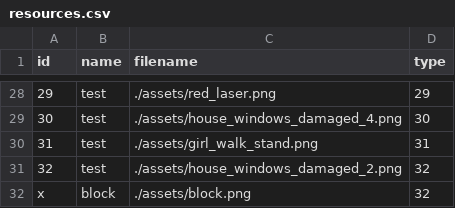
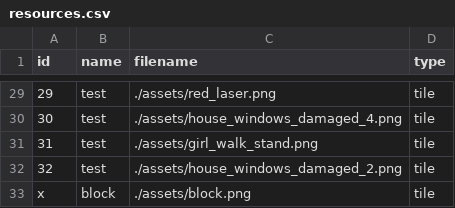
Before and after one commit to eustaceb/gu-gamejam2017, a CSV file: resources.csv, drawn as a sheet; only a part is shown, gaps mark what is left out; the diff covers the shown part only.

```diff
--- a/resources.csv
+++ b/resources.csv
@@ -28,5 +29,5 @@ id,name,filename,type
-29 , test, ./assets/red_laser.png, 29
-30 , test, ./assets/house_windows_damaged_4.png, 30
-31 , test, ./assets/girl_walk_stand.png, 31
-32 , test, ./assets/house_windows_damaged_2.png, 32
-x , block, ./assets/block.png , 32
+29 , test, ./assets/red_laser.png, tile
+30 , test, ./assets/house_windows_damaged_4.png, tile
+31 , test, ./assets/girl_walk_stand.png, tile
+32 , test, ./assets/house_windows_damaged_2.png, tile
+x , block, ./assets/block.png , tile
```
Also changed, not shown: 2 added rows, 1 removed row and 24 edited cells elsewhere in this file, 5 other files.
